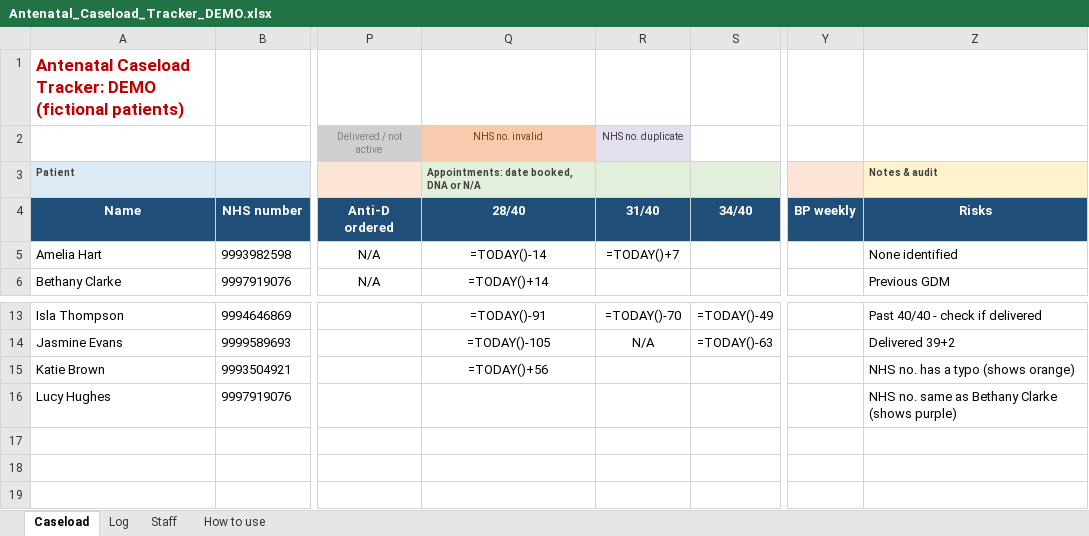
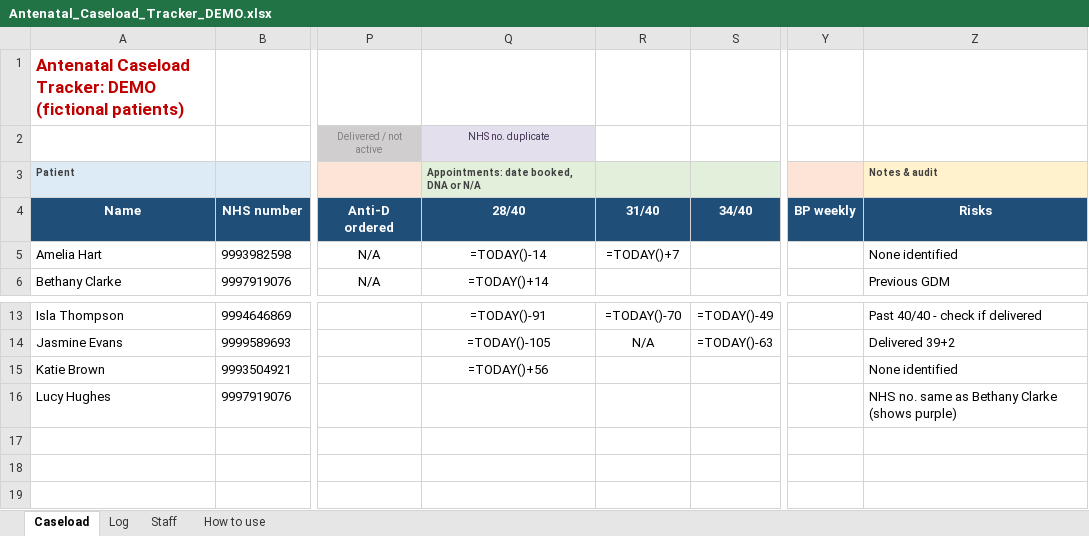
Before and after one commit to gvljmail-gif/Train-value-monster, an Excel workbook: caseload-tracker/Antenatal_Caseload_Tracker_DEMO.xlsx, sheet Caseload, drawn as a sheet; only a part is shown, gaps mark what is left out; values as stored, in another font and other column widths than the file's, no borders; formulas without a stored value are shown as written; conditional formats and table styles not drawn; the diff names each change by its address in the sheet, - before the commit and + after, or states it on an @@ line.

```diff
--- a/caseload-tracker/Antenatal_Caseload_Tracker_DEMO.xlsx (sheet Caseload)
+++ b/caseload-tracker/Antenatal_Caseload_Tracker_DEMO.xlsx (sheet Caseload)
-Q2: NHS no. invalid
+Q2: NHS no. duplicate
@@ Q2 fill: #F8CBAD → #E4DFEC, text colour: #833C0B → #403151 @@
-R2: NHS no. duplicate
+R2: (empty)
-R2 fill: #E4DFEC
+R2 fill: none
-Z15: NHS no. has a typo (shows orange)
+Z15: None identified
```
Also changed, not shown: sheet How to use, caseload-tracker/Antenatal_Caseload_Tracker.xlsx, caseload-tracker/Import_Helper.xlsx, 1 other file.
